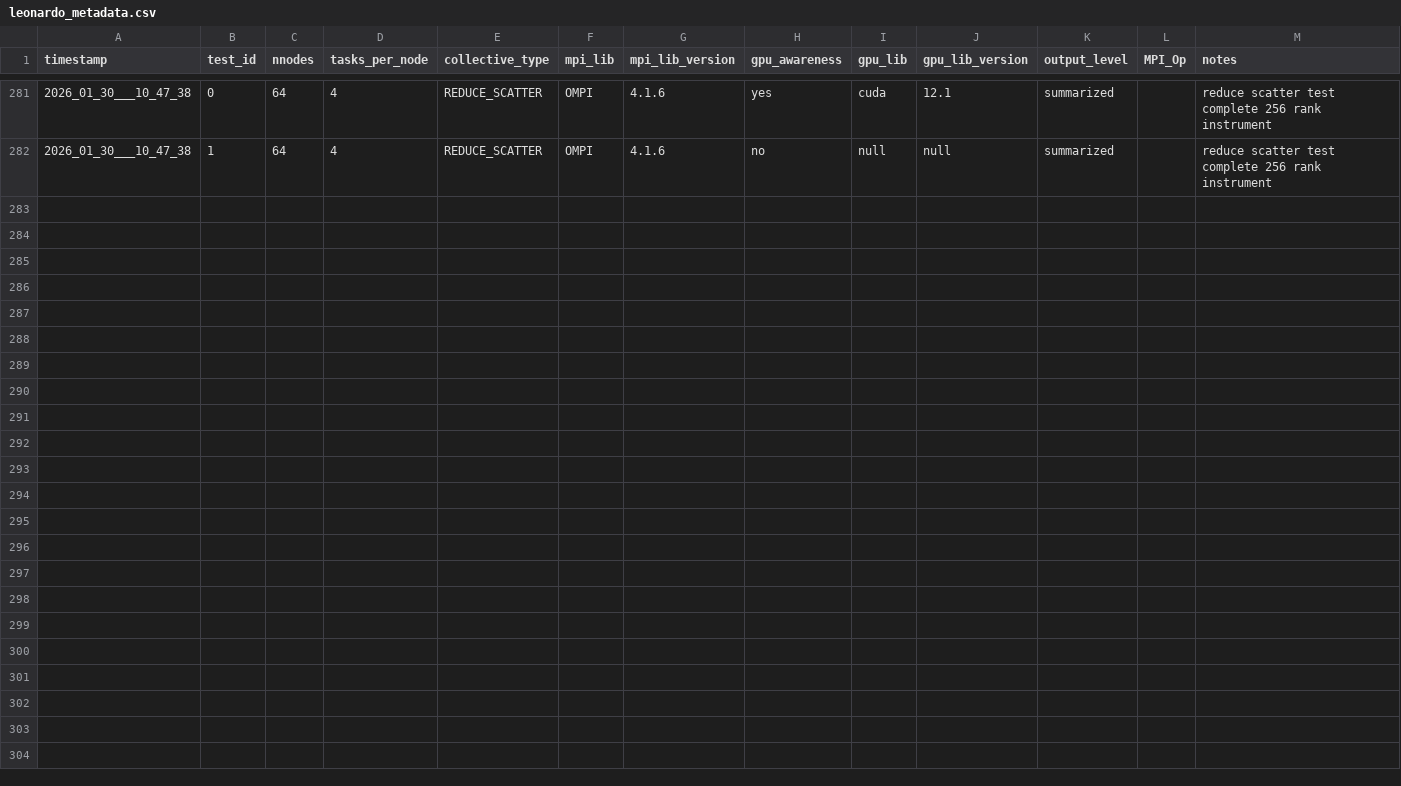
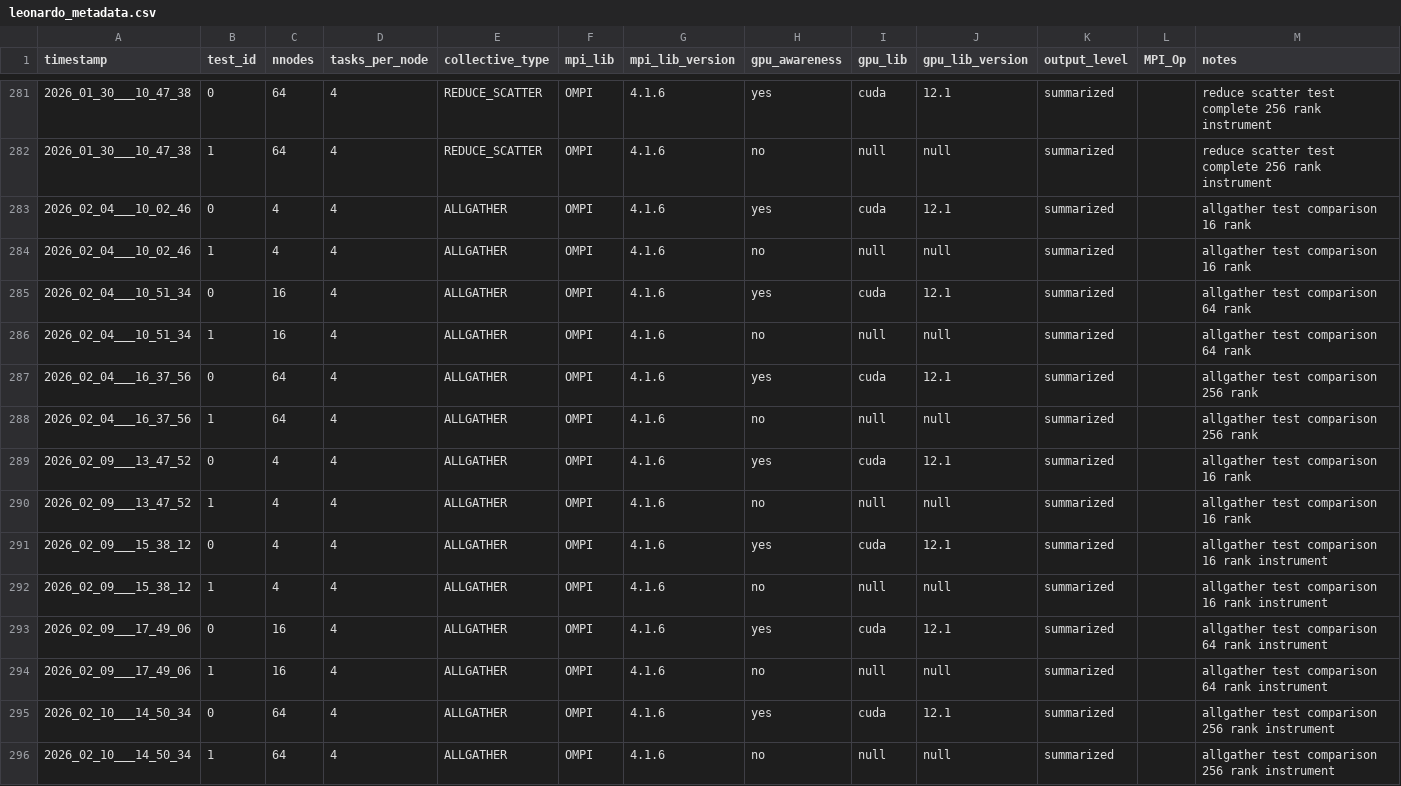
Before and after one commit to HLC-Lab/pico, a CSV file: results/leonardo_metadata.csv, drawn as a sheet; only a part is shown, gaps mark what is left out.

Commit message:
[data]: allghater test result data

```diff
--- a/results/leonardo_metadata.csv
+++ b/results/leonardo_metadata.csv
@@ -282 +282,15 @@ timestamp,test_id,nnodes,tasks_per_node,collective_type,mpi_lib,mpi_lib_version,
 2026_01_30___10_47_38,1,64,4,REDUCE_SCATTER,OMPI,4.1.6,no,null,null,summarized,,reduce scatter test complete 256 rank instrument
+2026_02_04___10_02_46,0,4,4,ALLGATHER,OMPI,4.1.6,yes,cuda,12.1,summarized,,allgather test comparison 16 rank
+2026_02_04___10_02_46,1,4,4,ALLGATHER,OMPI,4.1.6,no,null,null,summarized,,allgather test comparison 16 rank
+2026_02_04___10_51_34,0,16,4,ALLGATHER,OMPI,4.1.6,yes,cuda,12.1,summarized,,allgather test comparison 64 rank
+2026_02_04___10_51_34,1,16,4,ALLGATHER,OMPI,4.1.6,no,null,null,summarized,,allgather test comparison 64 rank
+2026_02_04___16_37_56,0,64,4,ALLGATHER,OMPI,4.1.6,yes,cuda,12.1,summarized,,allgather test comparison 256 rank
+2026_02_04___16_37_56,1,64,4,ALLGATHER,OMPI,4.1.6,no,null,null,summarized,,allgather test comparison 256 rank
+2026_02_09___13_47_52,0,4,4,ALLGATHER,OMPI,4.1.6,yes,cuda,12.1,summarized,,allgather test comparison 16 rank
+2026_02_09___13_47_52,1,4,4,ALLGATHER,OMPI,4.1.6,no,null,null,summarized,,allgather test comparison 16 rank
+2026_02_09___15_38_12,0,4,4,ALLGATHER,OMPI,4.1.6,yes,cuda,12.1,summarized,,allgather test comparison 16 rank instrument
+2026_02_09___15_38_12,1,4,4,ALLGATHER,OMPI,4.1.6,no,null,null,summarized,,allgather test comparison 16 rank instrument
+2026_02_09___17_49_06,0,16,4,ALLGATHER,OMPI,4.1.6,yes,cuda,12.1,summarized,,allgather test comparison 64 rank instrument
+2026_02_09___17_49_06,1,16,4,ALLGATHER,OMPI,4.1.6,no,null,null,summarized,,allgather test comparison 64 rank instrument
+2026_02_10___14_50_34,0,64,4,ALLGATHER,OMPI,4.1.6,yes,cuda,12.1,summarized,,allgather test comparison 256 rank instrument
+2026_02_10___14_50_34,1,64,4,ALLGATHER,OMPI,4.1.6,no,null,null,summarized,,allgather test comparison 256 rank instrument
```
Also changed, not shown: 7 other files.
